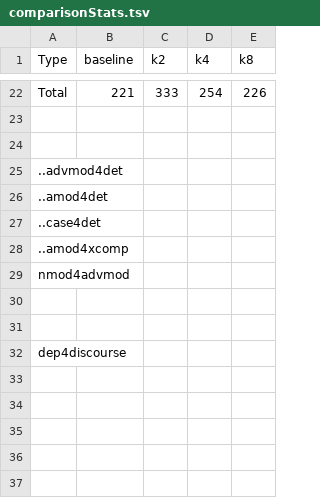
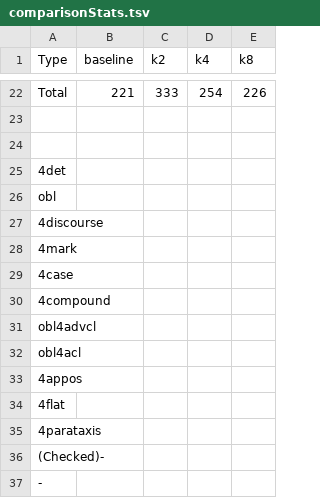
Before and after one commit to Akshayanti/Masters-Thesis-CUNI-, a TSV file: lisca_coldstart/Annotations/testArcs/comparisonStats.tsv, drawn as a sheet; only a part is shown, gaps mark what is left out.

```diff
--- a/lisca_coldstart/Annotations/testArcs/comparisonStats.tsv
+++ b/lisca_coldstart/Annotations/testArcs/comparisonStats.tsv
@@ -24,9 +24,14 @@ Total	221	333	254	226
 
-..advmod4det
-..amod4det
-..case4det
-..amod4xcomp
-nmod4advmod
-
-
-dep4discourse
+4det
+obl
+4discourse
+4mark
+4case
+4compound
+obl4advcl
+obl4acl
+4appos
+4flat
+4parataxis
+(Checked)-
+-
```
Also changed, not shown: lisca_coldstart/Annotations/allArcs/k_4not8_100.tsv, lisca_coldstart/Annotations/allArcs/k_all_200.tsv, 7 other files.
